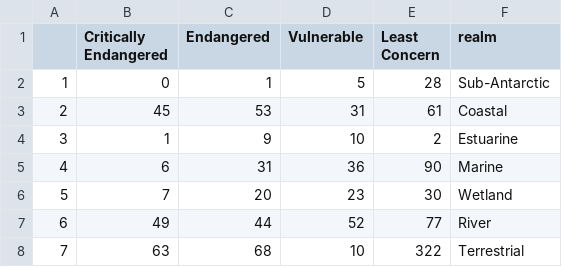
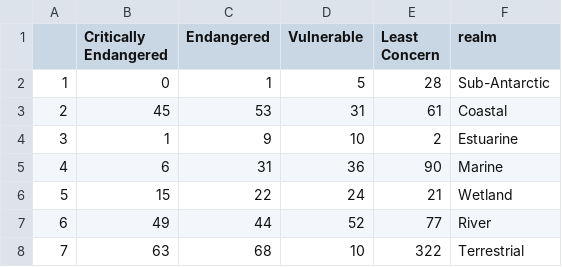
Before and after one commit to askowno/Integrated_results, a CSV file: outputs/rle_count_per_realm.csv, drawn as a sheet.

```diff
--- a/outputs/rle_count_per_realm.csv
+++ b/outputs/rle_count_per_realm.csv
@@ -5,3 +5,3 @@
 "4",6,31,36,90,"Marine"
-"5",7,20,23,30,"Wetland"
+"5",15,22,24,21,"Wetland"
 "6",49,44,52,77,"River"
```
Also changed, not shown: outputs/epl_count_per_realm.csv, outputs/epl_ext_per_realm.csv, 12 other files.
